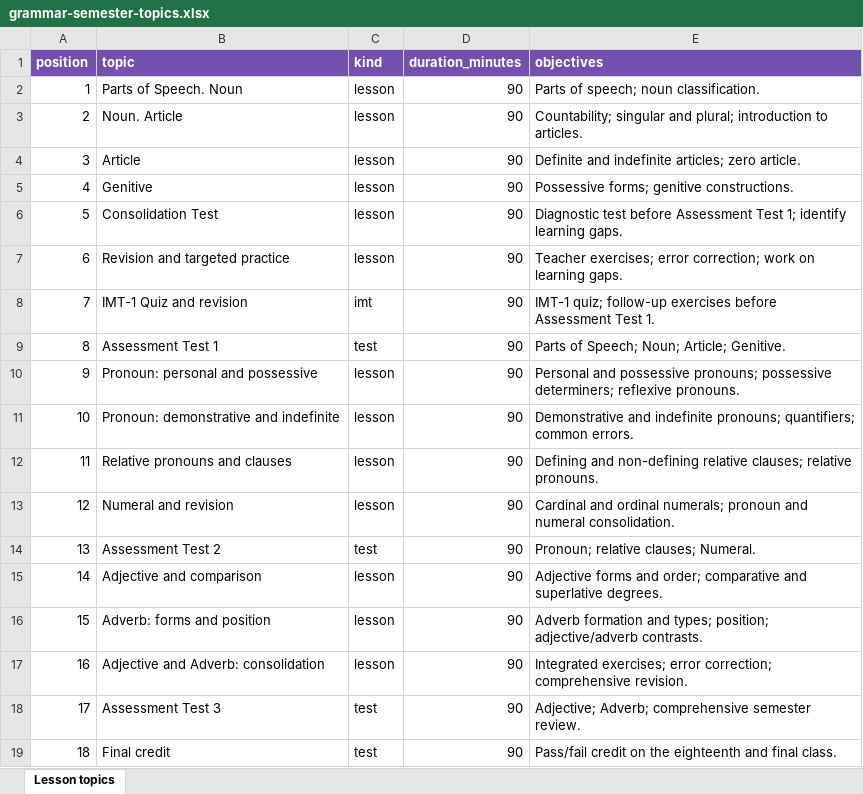
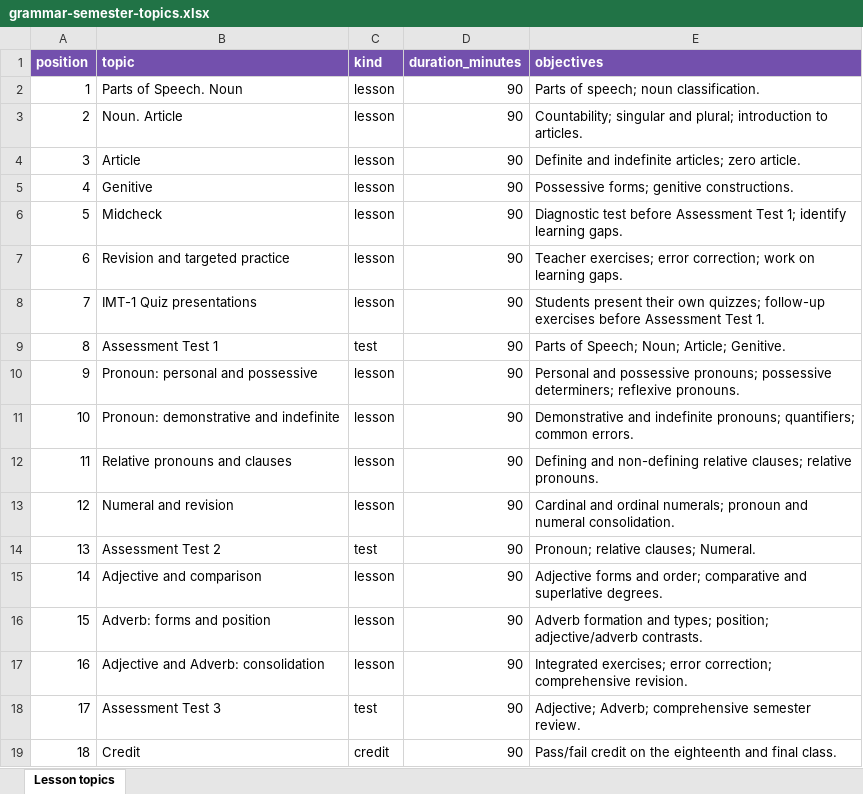
Before and after one commit to alyonazerg/university-learning-hub, an Excel workbook: frontend/templates/grammar-semester-topics.xlsx, sheet Lesson topics, drawn as a sheet; values as stored, in another font and other column widths than the file's, no borders; the diff names each change by its address in the sheet, - before the commit and + after, or states it on an @@ line.

Commit message:
Distinguish Midcheck, quiz lessons, semester Credit and year-end Exam

```diff
--- a/frontend/templates/grammar-semester-topics.xlsx (sheet Lesson topics)
+++ b/frontend/templates/grammar-semester-topics.xlsx (sheet Lesson topics)
-B6 (topic): Consolidation Test
+B6 (topic): Midcheck
-B8 (topic): IMT-1 Quiz and revision
+B8 (topic): IMT-1 Quiz presentations
-C8 (kind): imt
+C8 (kind): lesson
-E8 (objectives): IMT-1 quiz; follow-up exercises…
+E8 (objectives): Students present their own quizzes; follow-up exercises…
-B19 (topic): Final credit
+B19 (topic): Credit
-C19 (kind): test
+C19 (kind): credit
```
Also changed, not shown: frontend/templates/lesson-topics-template.xlsx, 11 other files.
